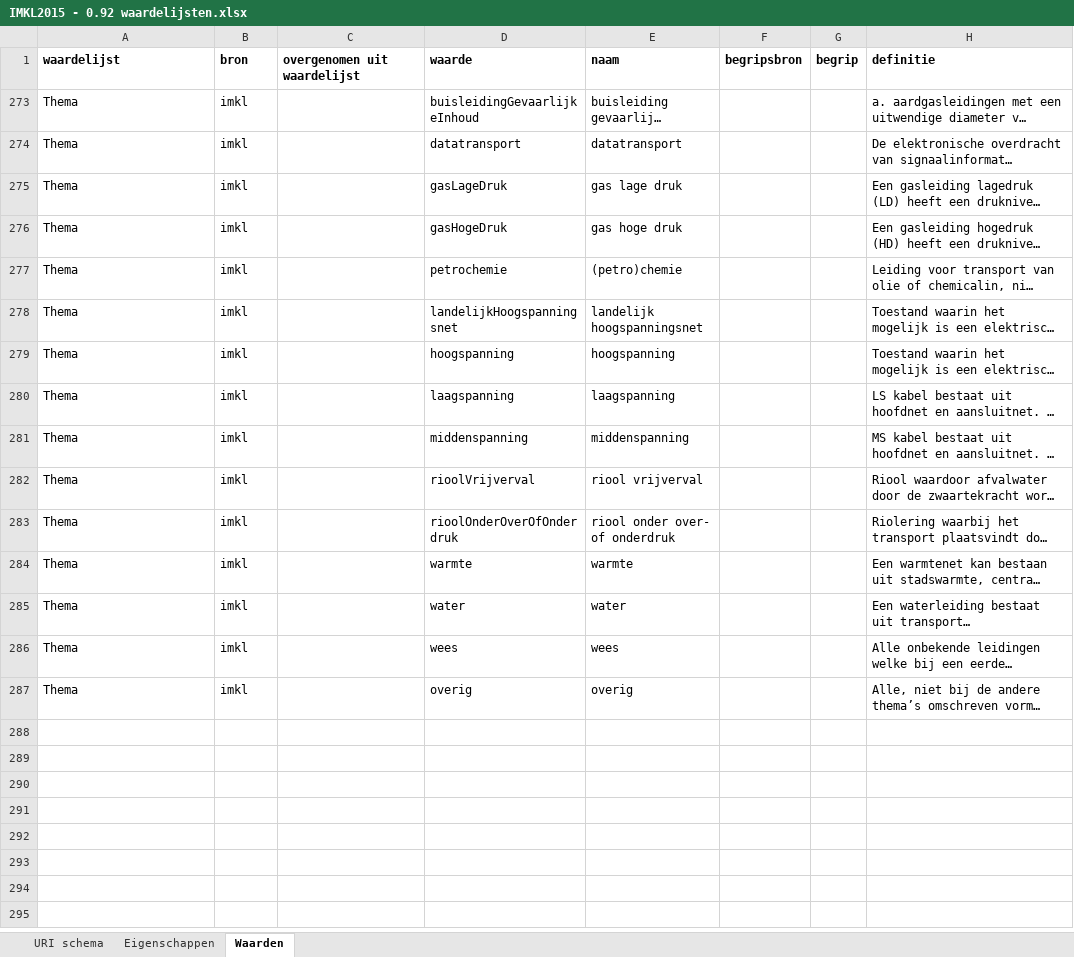
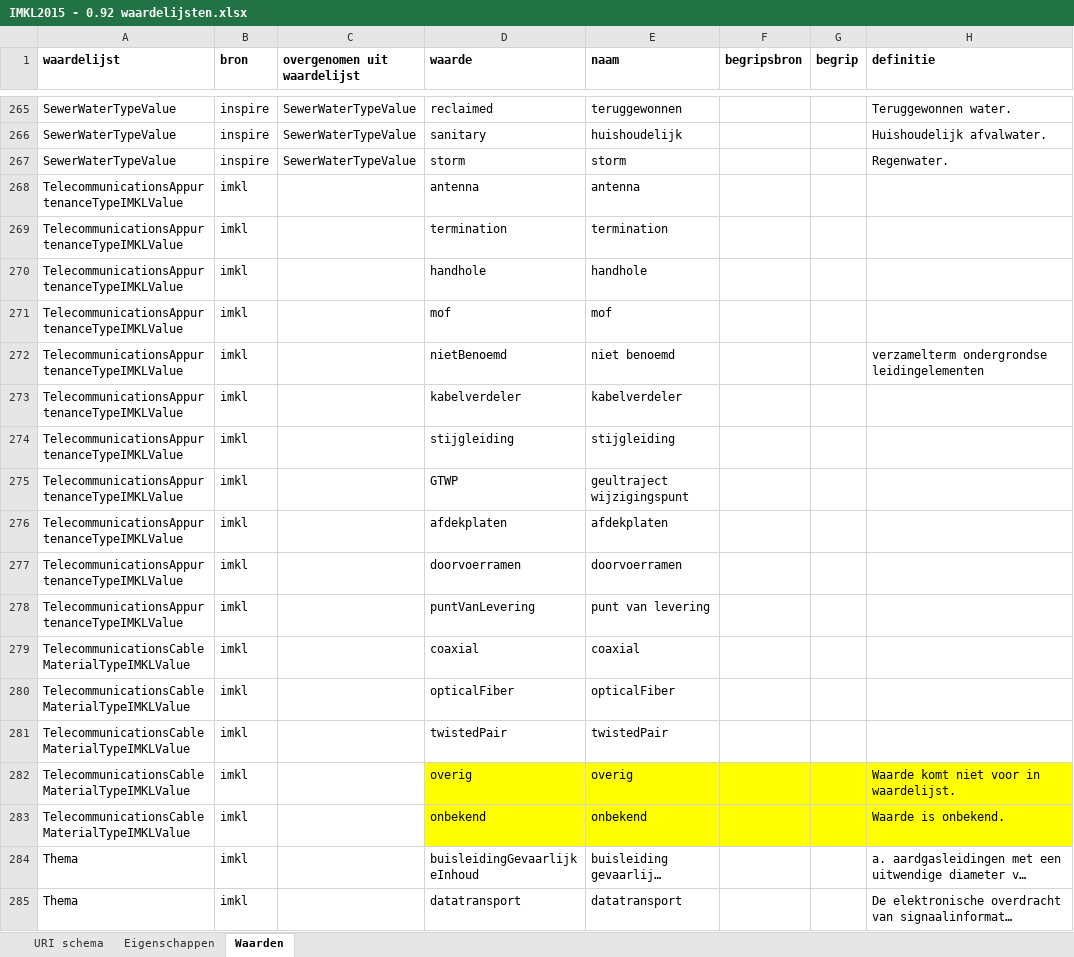
Before and after one commit to Geonovum/imkl2015-review, an Excel workbook: 3. waardelijsten/IMKL2015 - 0.92 waardelijsten.xlsx, sheet Waarden, drawn as a sheet; only a part is shown, gaps mark what is left out; the shorter side is filled out with more unchanged rows; long unchanged cells end in …; values as stored, in another font and other column widths than the file's, no borders; the diff covers the shown part only; the diff names each change by its address in the sheet, - before the commit and + after, or states it on an @@ line.

Commit message:
Update Dataspec, Excel en Waardelijsten
o.a. overig en onbekend toegevoegd

```diff
--- a/3. waardelijsten/IMKL2015 - 0.92 waardelijsten.xlsx (sheet Waarden)
+++ b/3. waardelijsten/IMKL2015 - 0.92 waardelijsten.xlsx (sheet Waarden)
@@ row 265 unhidden: SewerWaterTypeValue | inspire | SewerWaterTypeValue | reclaimed | teruggewonnen |  |  | Teruggewonnen water. @@
@@ row 266 unhidden: SewerWaterTypeValue | inspire | SewerWaterTypeValue | sanitary | huishoudelijk |  |  | Huishoudelijk afvalwater. @@
@@ row 267 unhidden: SewerWaterTypeValue | inspire | SewerWaterTypeValue | storm | storm |  |  | Regenwater. @@
+row 268: TelecommunicationsAppurtenanceTypeIMKLValue | imkl |  | antenna | antenna
+row 269: TelecommunicationsAppurtenanceTypeIMKLValue | imkl |  | termination | termination
+row 270: TelecommunicationsAppurtenanceTypeIMKLValue | imkl |  | handhole | handhole
+row 271: TelecommunicationsAppurtenanceTypeIMKLValue | imkl |  | mof | mof
+row 272: TelecommunicationsAppurtenanceTypeIMKLValue | imkl |  | nietBenoemd | niet benoemd |  |  | verzamelterm ondergrondse leidingelementen
+row 273: TelecommunicationsAppurtenanceTypeIMKLValue | imkl |  | kabelverdeler | kabelverdeler
+row 274: TelecommunicationsAppurtenanceTypeIMKLValue | imkl |  | stijgleiding | stijgleiding
+row 275: TelecommunicationsAppurtenanceTypeIMKLValue | imkl |  | GTWP | geultraject wijzigingspunt
+row 276: TelecommunicationsAppurtenanceTypeIMKLValue | imkl |  | afdekplaten | afdekplaten
+row 277: TelecommunicationsAppurtenanceTypeIMKLValue | imkl |  | doorvoerramen | doorvoerramen
+row 278: TelecommunicationsAppurtenanceTypeIMKLValue | imkl |  | puntVanLevering | punt van levering
@@ row 279 unhidden: TelecommunicationsCableMaterialTypeIMKLValue | imkl |  | coaxial | coaxial @@
@@ row 280 unhidden: TelecommunicationsCableMaterialTypeIMKLValue | imkl |  | opticalFiber | opticalFiber @@
@@ row 281 unhidden: TelecommunicationsCableMaterialTypeIMKLValue | imkl |  | twistedPair | twistedPair @@
+row 282: TelecommunicationsCableMaterialTypeIMKLValue | imkl |  | overig | overig |  |  | Waarde komt niet voor in waardelijst.
+row 283: TelecommunicationsCableMaterialTypeIMKLValue | imkl |  | onbekend | onbekend |  |  | Waarde is onbekend.
```
Also changed, not shown: 45 added rows and 310 hidden or unhidden rows elsewhere in this sheet, hidden cells, 2. objectcatalogus/IMKL2015 v 1.0RC1plus-object-attributen-ExtraRegels.xlsx, 1 other file.
